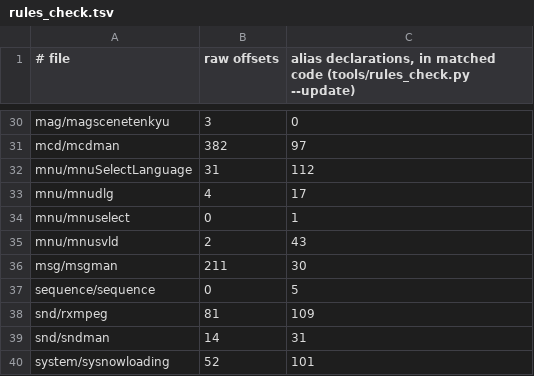
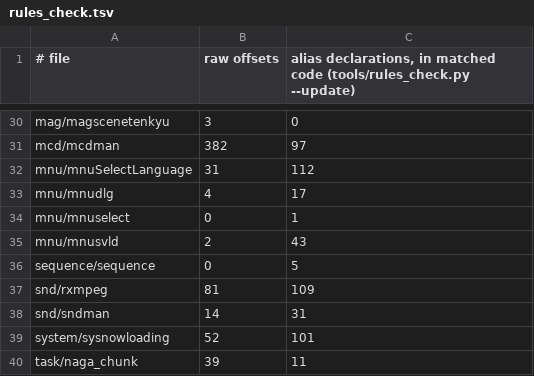
Before and after one commit to notmanrivera/ruleofrose-decomp, a TSV file: config/rules_check.tsv, drawn as a sheet; only a part is shown, gaps mark what is left out; the shorter side is filled out with more unchanged rows; the diff names each change by its address in the sheet, - before the commit and + after, or states it on an @@ line.

```diff
--- a/config/rules_check.tsv
+++ b/config/rules_check.tsv
-row 36: msg/msgman | 211 | 30
```
Also changed, not shown: 6 other files.
